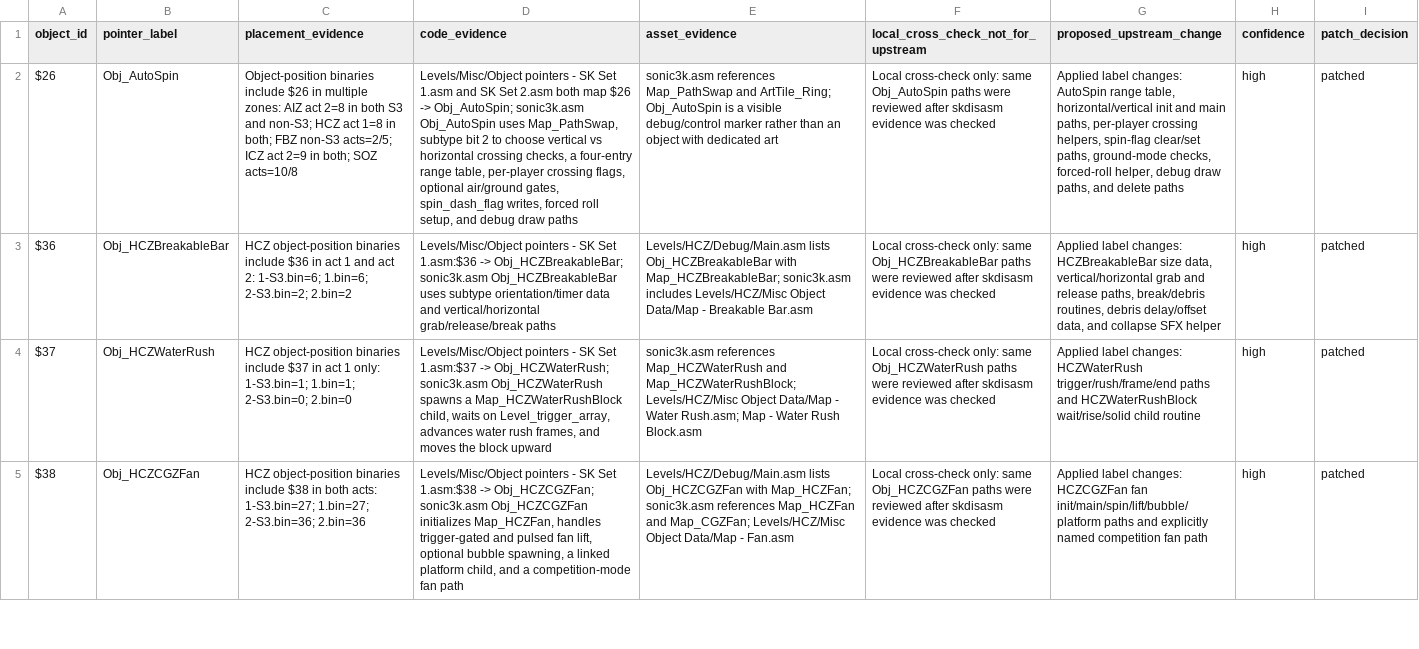
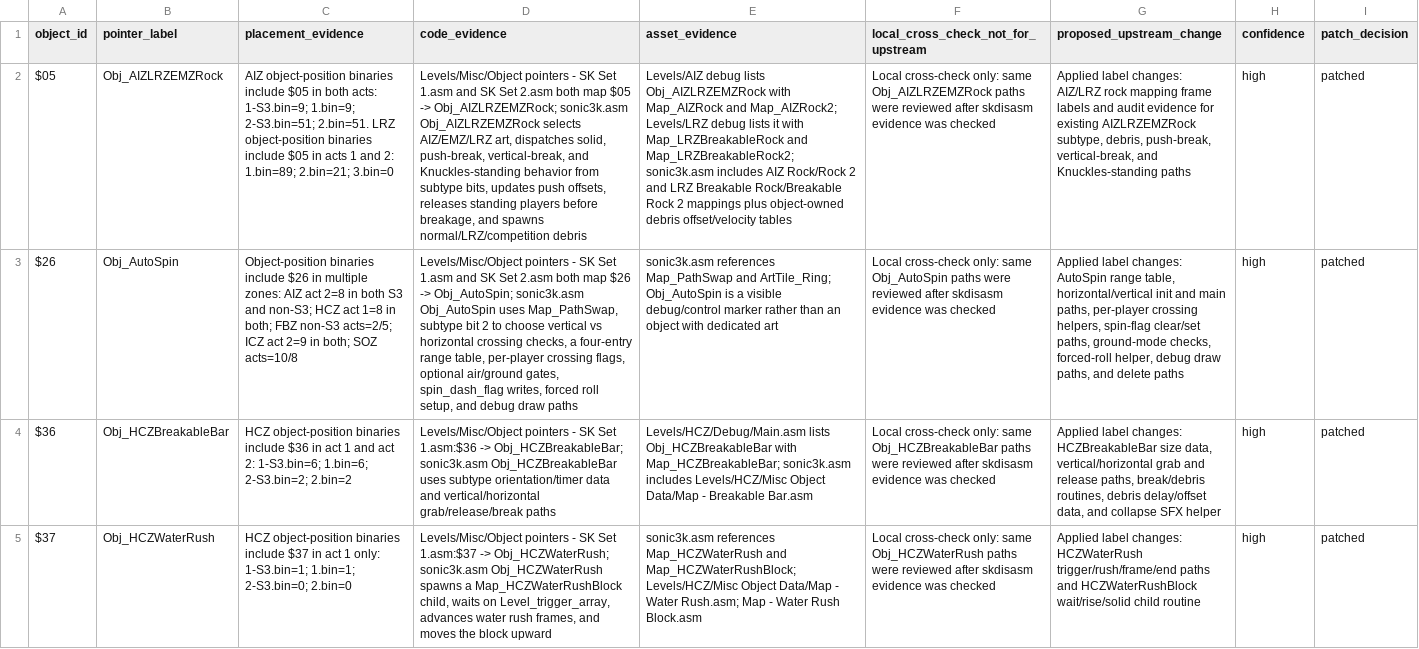
Before and after one commit to raiscan/skdisasm, a CSV file: OPENGGF_HCZ_OBJECT_IDENTITY_AUDIT.csv, drawn as a sheet; only a part is shown; the shorter side is filled out with more unchanged rows; the diff names each change by its address in the sheet, - before the commit and + after, or states it on an @@ line.

Commit message:
docs: label AIZ rock mappings

```diff
--- a/OPENGGF_HCZ_OBJECT_IDENTITY_AUDIT.csv
+++ b/OPENGGF_HCZ_OBJECT_IDENTITY_AUDIT.csv
+row 2: $05 | Obj_AIZLRZEMZRock | AIZ object-position binaries include $05 in both acts: 1-S3.bin=9; 1.bin=9; 2-S3.bin=51; 2.bin=51. LRZ object-position binaries include $05 in acts 1 and 2: 1.bin=89; 2.bin=21; 3.bin=0 | Levels/Misc/Object pointers - SK Set 1.asm and SK Set 2.asm both map $05 -> Obj_AIZLRZEMZRock; sonic3k.asm Obj_AIZLRZEMZRock selects AIZ/EMZ/LRZ art, dispatches solid, push-break, vertical-break, and Knuckles-standing behavior from subtype bits, updates push offsets, releases standing players before breakage, and spawns normal/LRZ/competition debris | Levels/AIZ debug lists Obj_AIZLRZEMZRock with Map_AIZRock and Map_AIZRock2; Levels/LRZ debug lists it with Map_LRZBreakableRock and Map_LRZBreakableRock2; sonic3k.asm includes AIZ Rock/Rock 2 and LRZ Breakable Rock/Breakable Rock 2 mappings plus object-owned debris offset/velocity tables | Local cross-check only: same Obj_AIZLRZEMZRock paths were reviewed after skdisasm evidence was checked | Applied label changes: AIZ/LRZ rock mapping frame labels and audit evidence for existing AIZLRZEMZRock subtype, debris, push-break, vertical-break, and Knuckles-standing paths | high | patched
```
Also changed, not shown: 4 other files.
